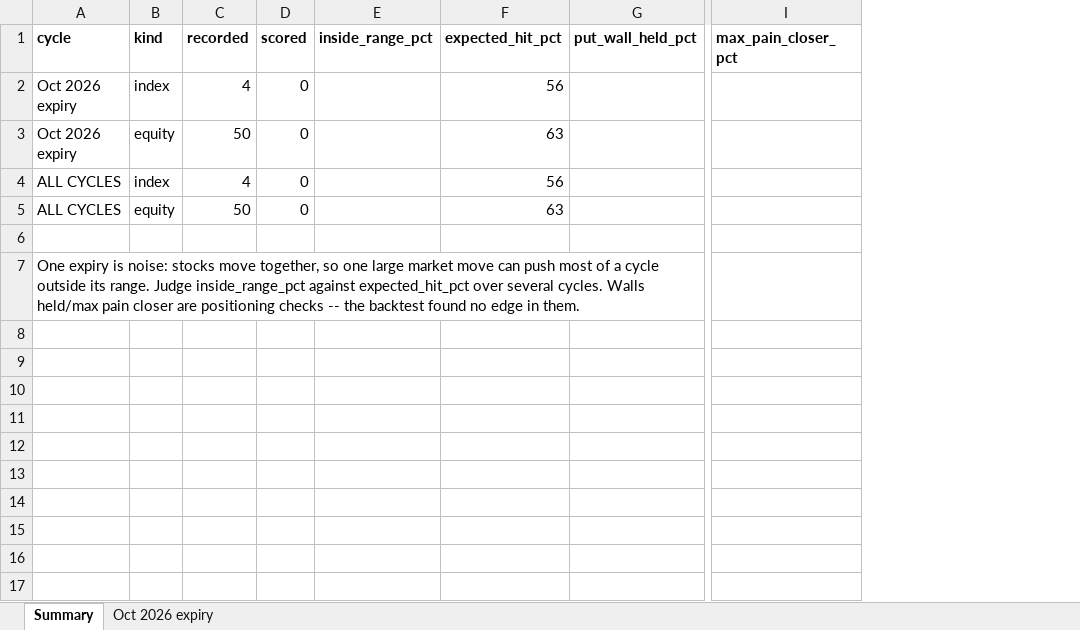
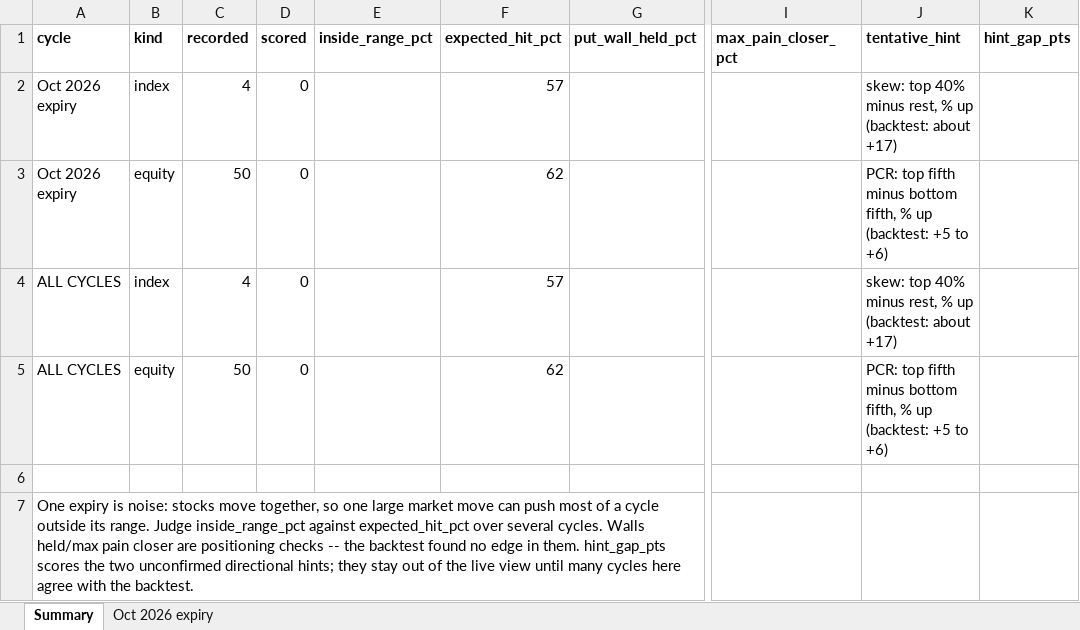
Before and after one commit to arpanms10/stock-signals, an Excel workbook: history/fno_ranges.xlsx, sheet Summary, drawn as a sheet; only a part is shown, gaps mark what is left out; values as stored, in another font and other column widths than the file's, no borders; the diff names each change by its address in the sheet, - before the commit and + after, or states it on an @@ line.

```diff
--- a/history/fno_ranges.xlsx (sheet Summary)
+++ b/history/fno_ranges.xlsx (sheet Summary)
+column J (tentative_hint), rows 2-5: skew: top 40% minus rest, % up (backtest: about +17) | PCR: top fifth minus bottom fifth, % up (backtest: +5 to +6) | skew: top 40% minus rest, % up (backtest: about +17) | PCR: top fifth minus bottom fifth, % up (backtest: +5 to +6)
+column K (hint_gap_pts), empty
-F2 (expected_hit_pct): 56
+F2 (expected_hit_pct): 57
-F3 (expected_hit_pct): 63
+F3 (expected_hit_pct): 62
-F4 (expected_hit_pct): 56
+F4 (expected_hit_pct): 57
-F5 (expected_hit_pct): 63
+F5 (expected_hit_pct): 62
-A7 (cycle): …in them.
+A7 (cycle): …in them. hint_gap_pts scores the two unconfirmed directional hints; they stay out of the live view until many cycles here agree with the backtest.
```
Also changed, not shown: sheet Oct 2026 expiry, 2 other files.
